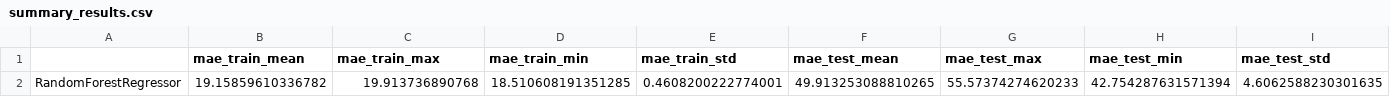
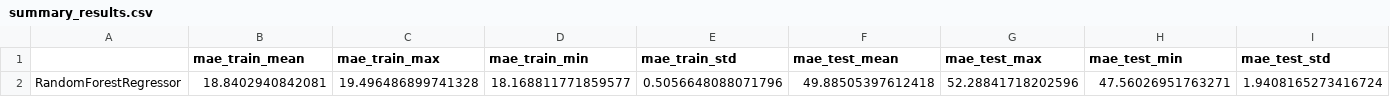
Before and after one commit to naik-aakash/lobster-database-paper-analysis-scripts, a CSV file: ML_model/inc_icohp/summary_results.csv, drawn as a sheet; only a part is shown; removed rows and columns are numbered as before the commit, all else as after; rows hold the shown columns only; the diff names each change by its address in the sheet, - before the commit and + after, or states it on an @@ line.

```diff
--- a/ML_model/inc_icohp/summary_results.csv
+++ b/ML_model/inc_icohp/summary_results.csv
-row 2: RandomForestRegressor | 19.15859610336782 | 19.913736890768 | 18.510608191351285 | 0.4608200222774001 | 49.913253088810265 | 55.57374274620233 | 42.754287631571394 | 4.6062588230301635
+row 2: RandomForestRegressor | 18.8402940842081 | 19.496486899741328 | 18.168811771859577 | 0.5056648088071796 | 49.88505397612418 | 52.28841718202596 | 47.56026951763271 | 1.9408165273416724
```
Also changed, not shown: ML_model/exc_icohp/predictions_data.csv, ML_model/exc_icohp/summary_results.csv, 30 other files.
